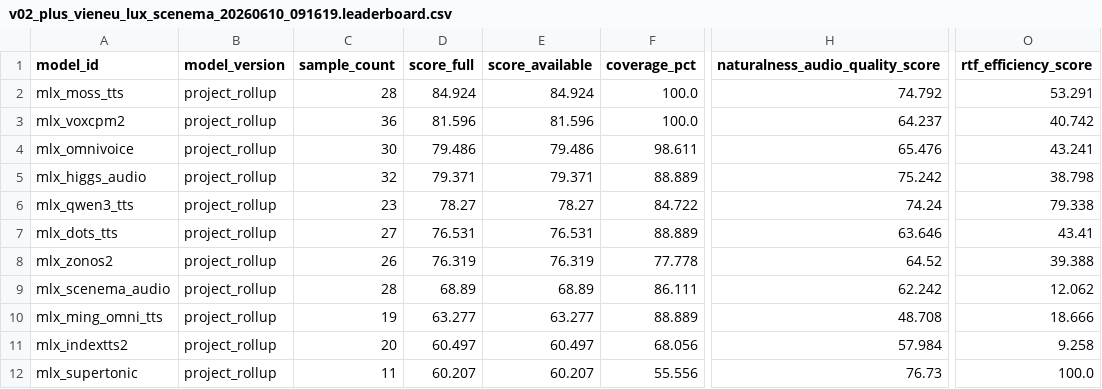
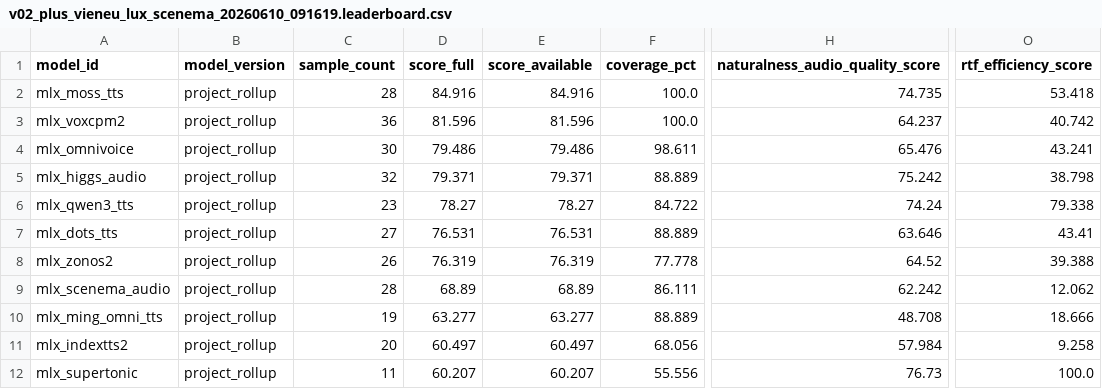
Before and after one commit to vanch007/mlx-tts-benchmarks, a CSV file: reports/v02_plus_vieneu_lux_scenema_20260610_091619.leaderboard.csv, drawn as a sheet; only a part is shown, gaps mark what is left out; the diff names each change by its address in the sheet, - before the commit and + after, or states it on an @@ line.

```diff
--- a/reports/v02_plus_vieneu_lux_scenema_20260610_091619.leaderboard.csv
+++ b/reports/v02_plus_vieneu_lux_scenema_20260610_091619.leaderboard.csv
-D2 (score_full): 84.924
+D2 (score_full): 84.916
-E2 (score_available): 84.924
+E2 (score_available): 84.916
-H2 (naturalness_audio_quality_score): 74.792
+H2 (naturalness_audio_quality_score): 74.735
-O2 (rtf_efficiency_score): 53.291
+O2 (rtf_efficiency_score): 53.418
```
Also changed, not shown: reports/v02_plus_vieneu_lux_scenema_20260610_091619.scored.csv, reports/v02_plus_vieneu_lux_scenema_20260610_091619_audio_anomalies.csv, 11 other files.
